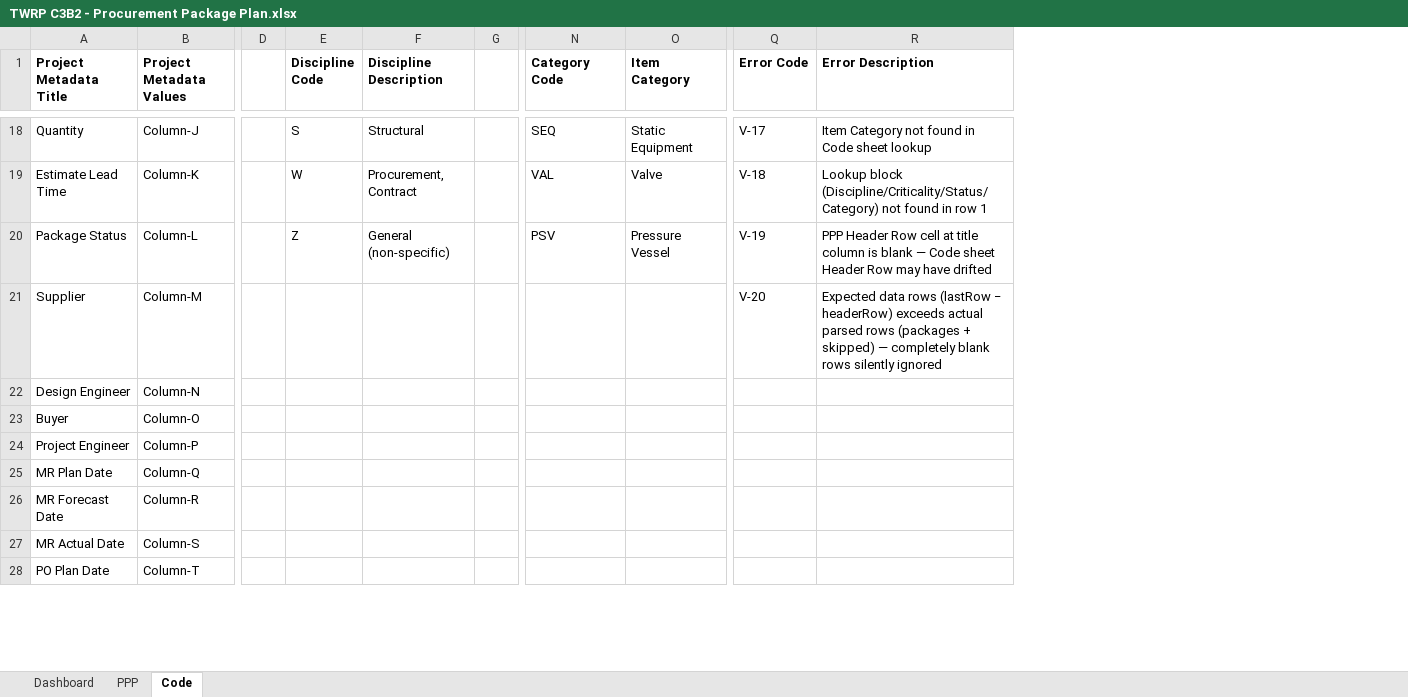
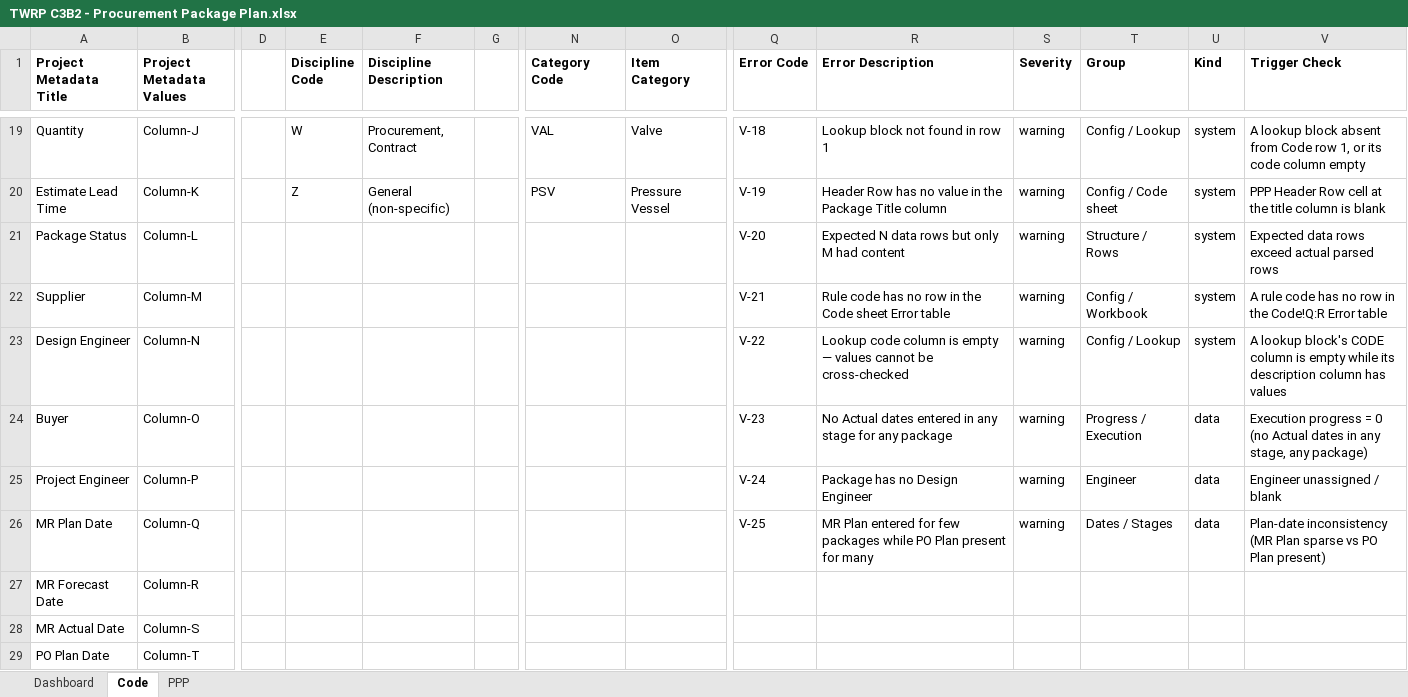
Before and after one commit to chinwarsoon/workbuddy, an Excel workbook: PPP/TWRP C3B2 - Procurement Package Plan.xlsx, sheet Code, drawn as a sheet; only a part is shown, gaps mark what is left out; values as stored, in another font and other column widths than the file's, no borders; conditional formats not drawn; addresses are those after the commit; the diff covers the shown part only; the diff names each change by its address in the sheet, - before the commit and + after, or states it on an @@ line.

```diff
--- a/PPP/TWRP C3B2 - Procurement Package Plan.xlsx (sheet Code)
+++ b/PPP/TWRP C3B2 - Procurement Package Plan.xlsx (sheet Code)
@@ sheet tab order changed: Dashboard | Code | PPP @@
+column S (Severity), rows 19-26: all warning
+column T (Group), rows 19-26: Config / Lookup | Config / Code sheet | Structure / Rows | Config / Workbook | Config / Lookup | Progress / Execution | Engineer | Dates / Stages
+column U (Kind), rows 19-26: system | system | system | system | system | data | data | data
+column V (Trigger Check), rows 19-26: A lookup block absent from Code row 1, or its code column empty | PPP Header Row cell at the title column is blank | Expected data rows exceed actual parsed rows | A rule code has no row in the Code!Q:R Error table | A lookup block's CODE column is empty while its description column has values | Execution progress = 0 (no Actual dates in any stage, any package) | Engineer unassigned / blank | Plan-date inconsistency (MR Plan sparse vs PO Plan present)
-E19 (Discipline Code): S
+E19 (Discipline Code): W
-F19 (Discipline Description): Structural
+F19 (Discipline Description): Procurement, Contract
-N19 (Category Code): SEQ
+N19 (Category Code): VAL
-O19 (Item Category): Static Equipment
+O19 (Item Category): Valve
-Q19 (Error Code): V-17
+Q19 (Error Code): V-18
-R19 (Error Description): Item Category not found in Code sheet lookup
+R19 (Error Description): Lookup block not found in row 1
-E20 (Discipline Code): W
+E20 (Discipline Code): Z
-F20 (Discipline Description): Procurement, Contract
+F20 (Discipline Description): General (non-specific)
-N20 (Category Code): VAL
+N20 (Category Code): PSV
-O20 (Item Category): Valve
+O20 (Item Category): Pressure Vessel
-Q20 (Error Code): V-18
+Q20 (Error Code): V-19
-R20 (Error Description): Lookup block (Discipline/Criticality/Status/Category) not found in row 1
+R20 (Error Description): Header Row has no value in the Package Title column
-E21 (Discipline Code): Z
+E21 (Discipline Code): (empty)
-F21 (Discipline Description): General (non-specific)
+F21 (Discipline Description): (empty)
-N21 (Category Code): PSV
+N21 (Category Code): (empty)
-O21 (Item Category): Pressure Vessel
+O21 (Item Category): (empty)
-Q21 (Error Code): V-19
+Q21 (Error Code): V-20
-R21 (Error Description): PPP Header Row cell at title column is blank — Code sheet Header Row may have drifted
+R21 (Error Description): Expected N data rows but only M had content
-Q22 (Error Code): V-20
+Q22 (Error Code): V-21
-R22 (Error Description): Expected data rows (lastRow − headerRow) exceeds actual parsed rows (packages + skipped) — completely blank rows silently ignored
+R22 (Error Description): Rule code has no row in the Code sheet Error table
-Q23 (Error Code): (empty)
+Q23 (Error Code): V-22
-R23 (Error Description): (empty)
+R23 (Error Description): Lookup code column is empty — values cannot be cross-checked
-Q24 (Error Code): (empty)
+Q24 (Error Code): V-23
-R24 (Error Description): (empty)
+R24 (Error Description): No Actual dates entered in any stage for any package
-Q25 (Error Code): (empty)
+Q25 (Error Code): V-24
-R25 (Error Description): (empty)
+R25 (Error Description): Package has no Design Engineer
-Q26 (Error Code): (empty)
+Q26 (Error Code): V-25
-R26 (Error Description): (empty)
+R26 (Error Description): MR Plan entered for few packages while PO Plan present for many
```
Also changed, not shown: 1 added row, 80 edited cells and cell formats elsewhere in this sheet, sheet PPP, formulas that keep their value, hidden cells, 4 other files.
